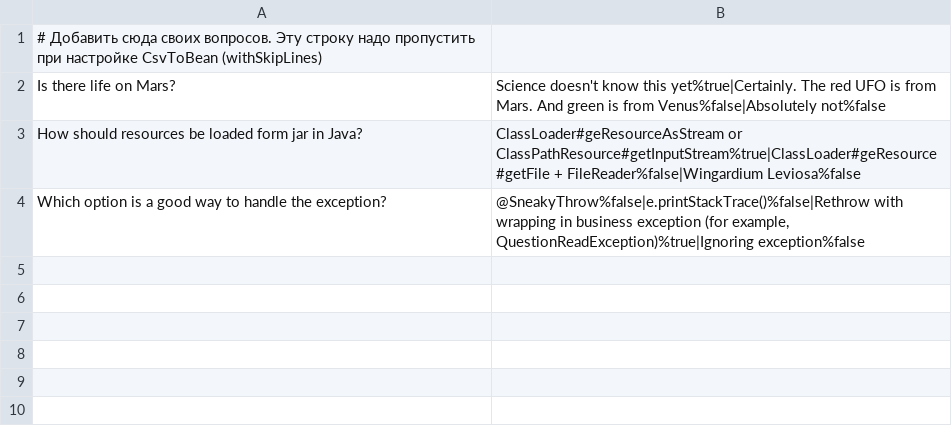
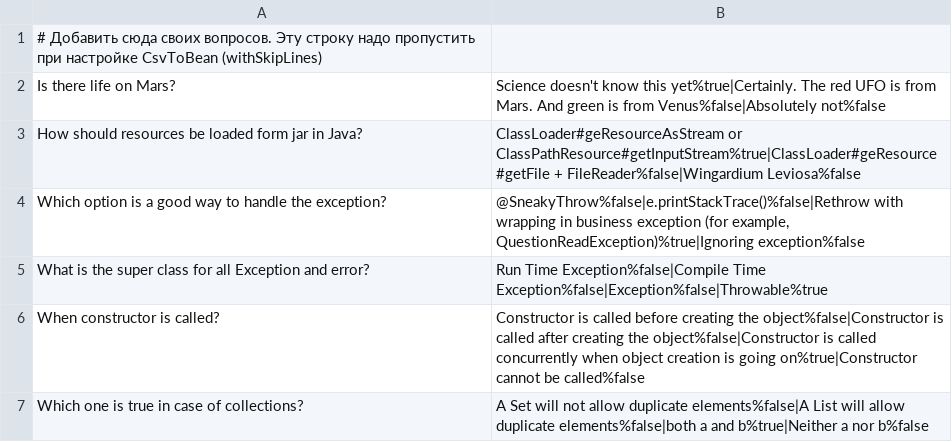
Before and after one commit to GeraskinDenis/2024-05-otus-spring-geraskin, a CSV file: hw01-xml-config/src/main/resources/questions.csv, drawn as a sheet; the diff names each change by its address in the sheet, - before the commit and + after, or states it on an @@ line.

```diff
--- a/hw01-xml-config/src/main/resources/questions.csv
+++ b/hw01-xml-config/src/main/resources/questions.csv
+row 5: What is the super class for all Exception and error? | Run Time Exception%false|Compile Time Exception%false|Exception%false|Throwable%true
+row 6: When constructor is called? | Constructor is called before creating the object%false|Constructor is called after creating the object%false|Constructor is called concurrently when object creation is going on%true|Constructor cannot be called%false
+row 7: Which one is true in case of collections? | A Set will not allow duplicate elements%false|A List will allow duplicate elements%false|both a and b%true|Neither a nor b%false
```
Also changed, not shown: 8 other files.
